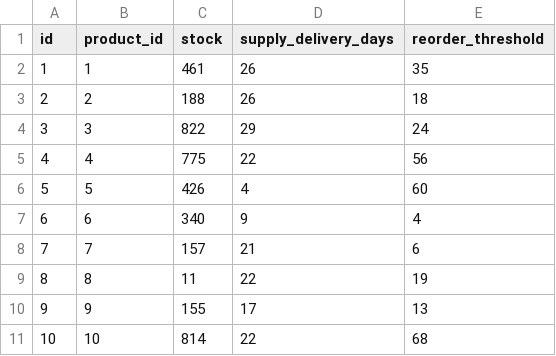
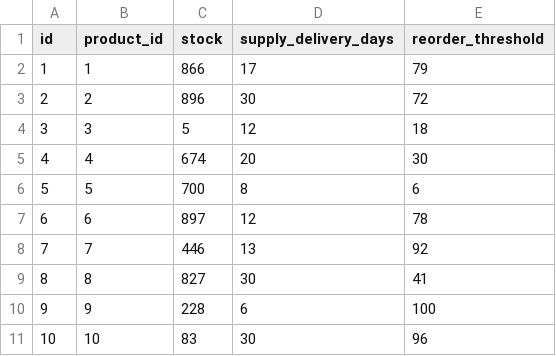
Before and after one commit to singlestore-labs/elixirconf-demo, a CSV file: data/product_inventory.csv, drawn as a sheet; only a part is shown; the diff covers the shown part only.

```diff
--- a/data/product_inventory.csv
+++ b/data/product_inventory.csv
@@ -1,11 +1,11 @@
 id,product_id,stock,supply_delivery_days,reorder_threshold
-1,1,461,26,35
-2,2,188,26,18
-3,3,822,29,24
-4,4,775,22,56
-5,5,426,4,60
-6,6,340,9,4
-7,7,157,21,6
-8,8,11,22,19
-9,9,155,17,13
-10,10,814,22,68
+1,1,866,17,79
+2,2,896,30,72
+3,3,5,12,18
+4,4,674,20,30
+5,5,700,8,6
+6,6,897,12,78
+7,7,446,13,92
+8,8,827,30,41
+9,9,228,6,100
+10,10,83,30,96
```
Also changed, not shown: 42 edited cells elsewhere in this file, data/product_embeddings.csv, 4 other files.
